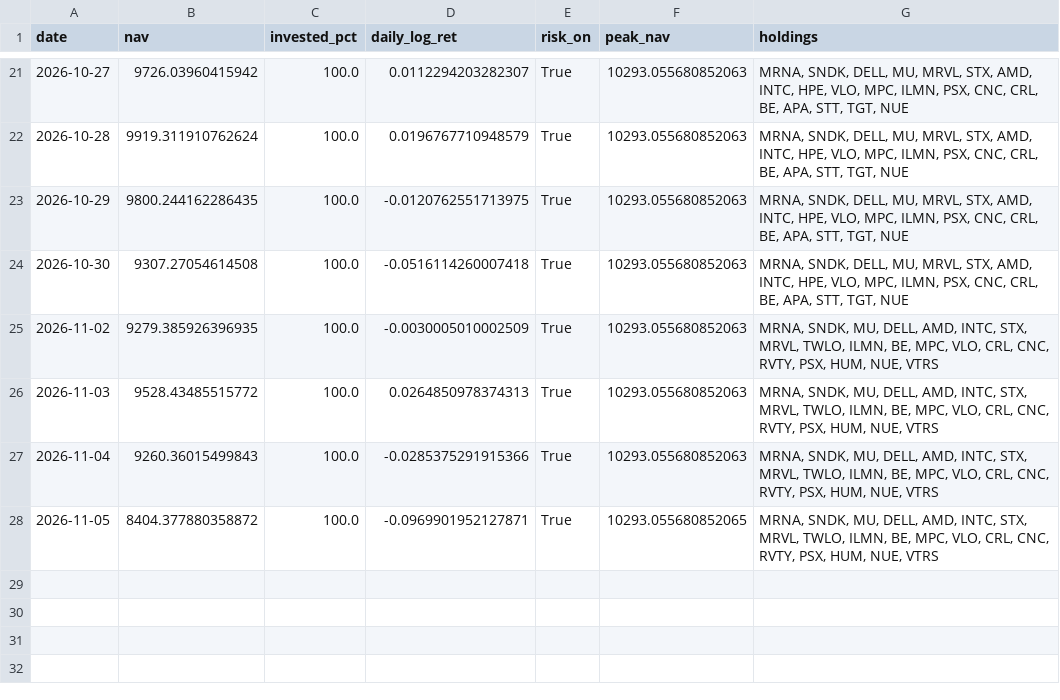
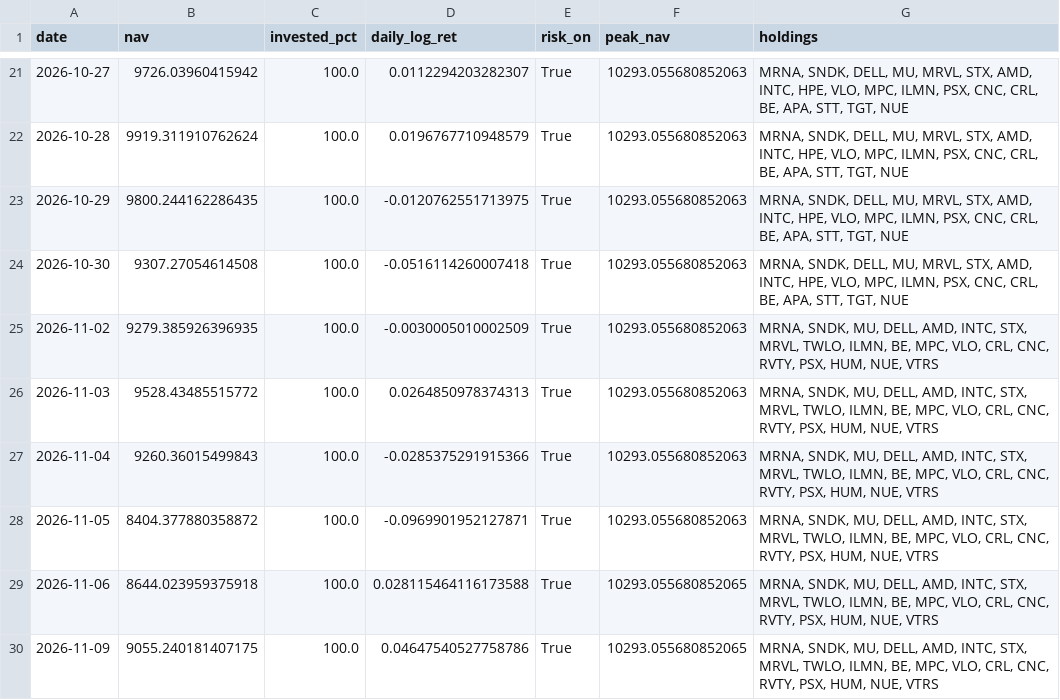
Before and after one commit to Mariokeyrouz/market-dashboard-otp2-paper-trading-, a CSV file: momentum_daily_ledger.csv, drawn as a sheet; only a part is shown, gaps mark what is left out.

```diff
--- a/momentum_daily_ledger.csv
+++ b/momentum_daily_ledger.csv
@@ -27,2 +27,4 @@ date,nav,invested_pct,daily_log_ret,risk_on,peak_nav,holdings
 2026-11-04,9260.36015499843,100.0,-0.0285375291915366,True,10293.055680852063,"MRNA, SNDK, MU, DELL, AMD, INTC, STX, MRVL, TWLO, ILMN, BE, MPC, VLO, CRL, CNC, RVTY, PSX, HUM, NUE, VTRS"
-2026-11-05,8404.377880358872,100.0,-0.0969901952127871,True,10293.055680852065,"MRNA, SNDK, MU, DELL, AMD, INTC, STX, MRVL, TWLO, ILMN, BE, MPC, VLO, CRL, CNC, RVTY, PSX, HUM, NUE, VTRS"
+2026-11-05,8404.377880358872,100.0,-0.0969901952127871,True,10293.055680852063,"MRNA, SNDK, MU, DELL, AMD, INTC, STX, MRVL, TWLO, ILMN, BE, MPC, VLO, CRL, CNC, RVTY, PSX, HUM, NUE, VTRS"
+2026-11-06,8644.023959375918,100.0,0.028115464116173588,True,10293.055680852065,"MRNA, SNDK, MU, DELL, AMD, INTC, STX, MRVL, TWLO, ILMN, BE, MPC, VLO, CRL, CNC, RVTY, PSX, HUM, NUE, VTRS"
+2026-11-09,9055.240181407175,100.0,0.04647540527758786,True,10293.055680852065,"MRNA, SNDK, MU, DELL, AMD, INTC, STX, MRVL, TWLO, ILMN, BE, MPC, VLO, CRL, CNC, RVTY, PSX, HUM, NUE, VTRS"
```
Also changed, not shown: factor_ledger.csv, factor_ledger_AMA.csv, 17 other files.
